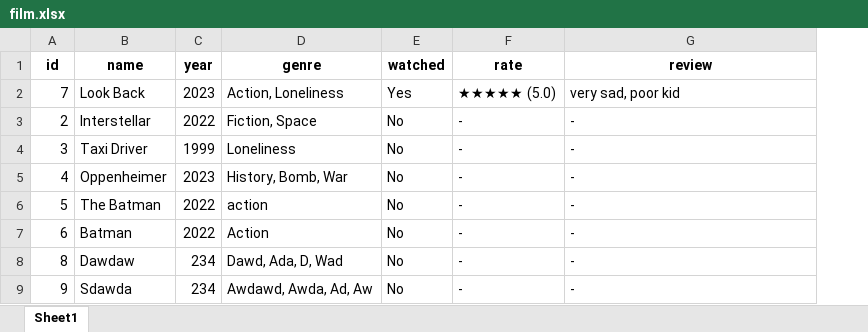
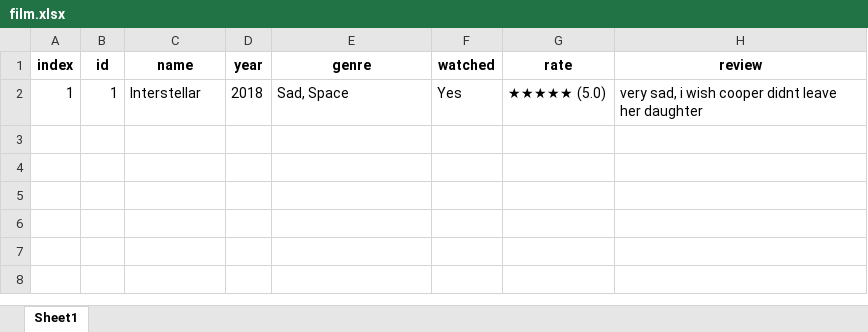
Before and after one commit to GHFR1206/pyrate, an Excel workbook: data/film.xlsx, sheet Sheet1, drawn as a sheet; values as stored, in another font and other column widths than the file's, no borders; removed rows and columns are numbered as before the commit, all else as after; the diff names each change by its address in the sheet, - before the commit and + after, or states it on an @@ line.

```diff
--- a/data/film.xlsx (sheet Sheet1)
+++ b/data/film.xlsx (sheet Sheet1)
+column A (index), empty
-row 2: 7 | Look Back | 2023 | Action, Loneliness | Yes | ★★★★★ (5.0) | very sad, poor kid
-row 3: 2 | Interstellar | 2022 | Fiction, Space | No | - | -
-row 4: 3 | Taxi Driver | 1999 | Loneliness | No | - | -
-row 5: 4 | Oppenheimer | 2023 | History, Bomb, War | No | - | -
-row 6: 5 | The Batman | 2022 | action | No | - | -
-row 7: 6 | Batman | 2022 | Action | No | - | -
-row 8: 8 | Dawdaw | 234 | Dawd, Ada, D, Wad | No | - | -
-row 9: 9 | Sdawda | 234 | Awdawd, Awda, Ad, Aw | No | - | -
+row 2: 1 | 1 | Interstellar | 2018 | Sad, Space | Yes | ★★★★★ (5.0) | very sad, i wish cooper didnt leave her daughter
```
Also changed, not shown: 1 other file.
